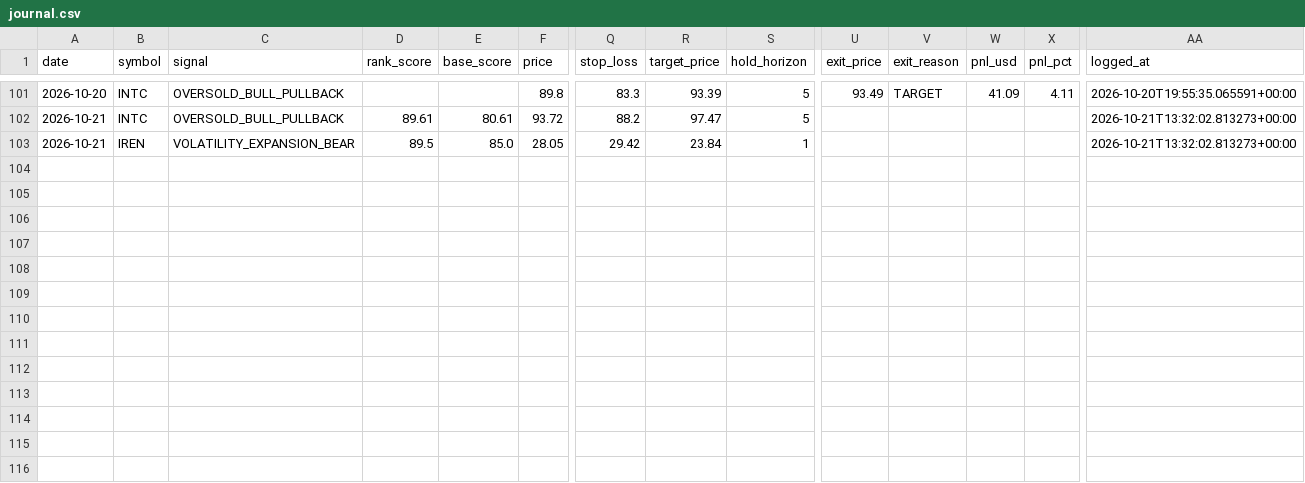
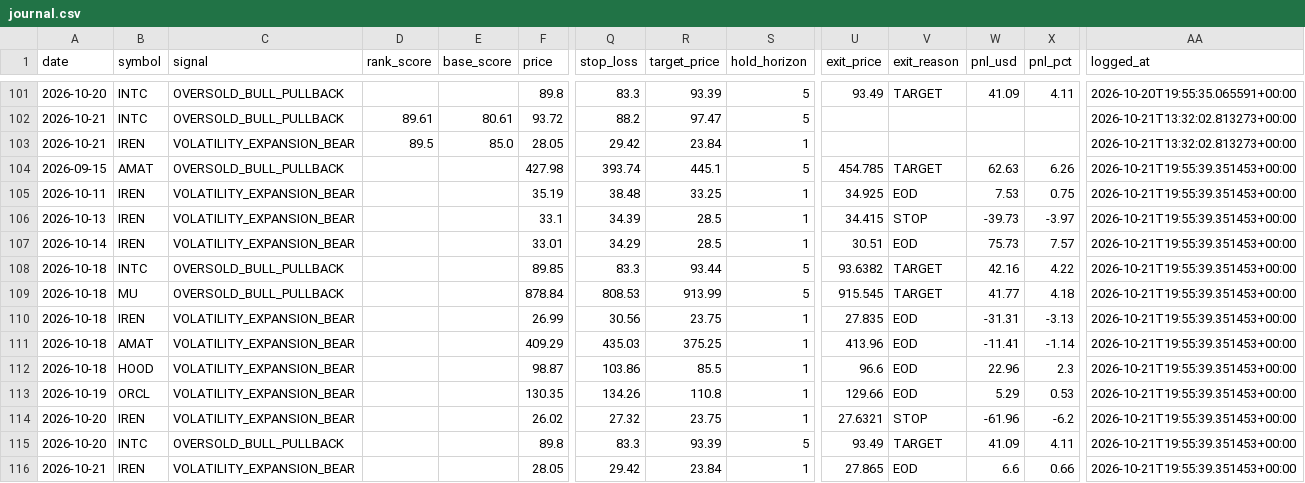
Before and after one commit to ujjwalmallem/SmartTrade, a CSV file: results/gex/journal.csv, drawn as a sheet; only a part is shown, gaps mark what is left out; rows hold the shown columns only; the diff names each change by its address in the sheet, - before the commit and + after, or states it on an @@ line.

Commit message:
gex results: outcomes 2026-10-21T1955Z

```diff
--- a/results/gex/journal.csv
+++ b/results/gex/journal.csv
+row 104: 2026-09-15 | AMAT | OVERSOLD_BULL_PULLBACK |  |  | 427.98 | 393.74 | 445.1 | 5 | 454.785 | TARGET | 62.63 | 6.26 | 2026-10-21T19:55:39.351453+00:00
+row 105: 2026-10-11 | IREN | VOLATILITY_EXPANSION_BEAR |  |  | 35.19 | 38.48 | 33.25 | 1 | 34.925 | EOD | 7.53 | 0.75 | 2026-10-21T19:55:39.351453+00:00
+row 106: 2026-10-13 | IREN | VOLATILITY_EXPANSION_BEAR |  |  | 33.1 | 34.39 | 28.5 | 1 | 34.415 | STOP | -39.73 | -3.97 | 2026-10-21T19:55:39.351453+00:00
+row 107: 2026-10-14 | IREN | VOLATILITY_EXPANSION_BEAR |  |  | 33.01 | 34.29 | 28.5 | 1 | 30.51 | EOD | 75.73 | 7.57 | 2026-10-21T19:55:39.351453+00:00
+row 108: 2026-10-18 | INTC | OVERSOLD_BULL_PULLBACK |  |  | 89.85 | 83.3 | 93.44 | 5 | 93.6382 | TARGET | 42.16 | 4.22 | 2026-10-21T19:55:39.351453+00:00
+row 109: 2026-10-18 | MU | OVERSOLD_BULL_PULLBACK |  |  | 878.84 | 808.53 | 913.99 | 5 | 915.545 | TARGET | 41.77 | 4.18 | 2026-10-21T19:55:39.351453+00:00
+row 110: 2026-10-18 | IREN | VOLATILITY_EXPANSION_BEAR |  |  | 26.99 | 30.56 | 23.75 | 1 | 27.835 | EOD | -31.31 | -3.13 | 2026-10-21T19:55:39.351453+00:00
+row 111: 2026-10-18 | AMAT | VOLATILITY_EXPANSION_BEAR |  |  | 409.29 | 435.03 | 375.25 | 1 | 413.96 | EOD | -11.41 | -1.14 | 2026-10-21T19:55:39.351453+00:00
+row 112: 2026-10-18 | HOOD | VOLATILITY_EXPANSION_BEAR |  |  | 98.87 | 103.86 | 85.5 | 1 | 96.6 | EOD | 22.96 | 2.3 | 2026-10-21T19:55:39.351453+00:00
+row 113: 2026-10-19 | ORCL | VOLATILITY_EXPANSION_BEAR |  |  | 130.35 | 134.26 | 110.8 | 1 | 129.66 | EOD | 5.29 | 0.53 | 2026-10-21T19:55:39.351453+00:00
+row 114: 2026-10-20 | IREN | VOLATILITY_EXPANSION_BEAR |  |  | 26.02 | 27.32 | 23.75 | 1 | 27.6321 | STOP | -61.96 | -6.2 | 2026-10-21T19:55:39.351453+00:00
+row 115: 2026-10-20 | INTC | OVERSOLD_BULL_PULLBACK |  |  | 89.8 | 83.3 | 93.39 | 5 | 93.49 | TARGET | 41.09 | 4.11 | 2026-10-21T19:55:39.351453+00:00
+row 116: 2026-10-21 | IREN | VOLATILITY_EXPANSION_BEAR |  |  | 28.05 | 29.42 | 23.84 | 1 | 27.865 | EOD | 6.6 | 0.66 | 2026-10-21T19:55:39.351453+00:00
```
